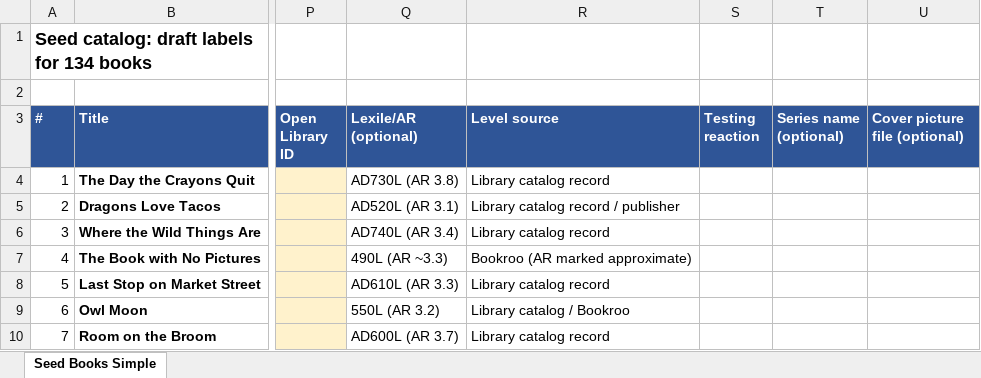
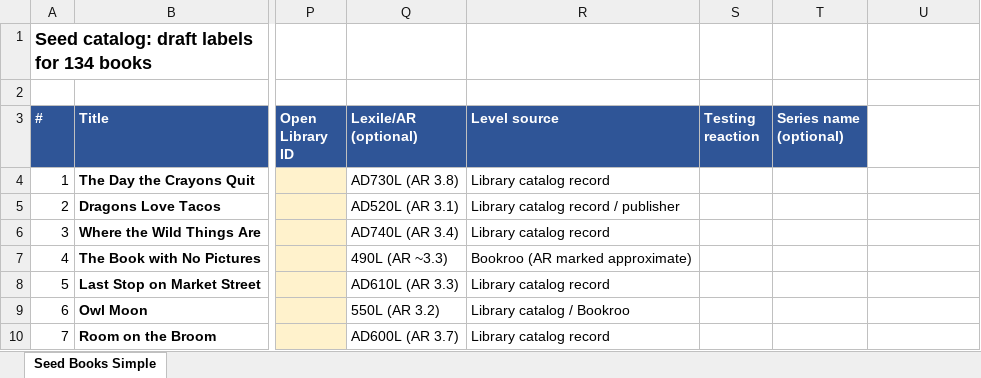
Before and after one commit to videogames21/book_buddies, an Excel workbook: design/BookBuddies_Seed_Catalog.xlsx, sheet Seed Books Simple, drawn as a sheet; only a part is shown, gaps mark what is left out; values as stored, in another font and other column widths than the file's, no borders; the diff names each change by its address in the sheet, - before the commit and + after, or states it on an @@ line.

Commit message:
Took cover picture out of this PR.

```diff
--- a/design/BookBuddies_Seed_Catalog.xlsx (sheet Seed Books Simple)
+++ b/design/BookBuddies_Seed_Catalog.xlsx (sheet Seed Books Simple)
-U3: Cover picture file (optional)
+U3: (empty)
-U3 fill: #2F5597
+U3 fill: none
```
Also changed, not shown: 3 other files.
